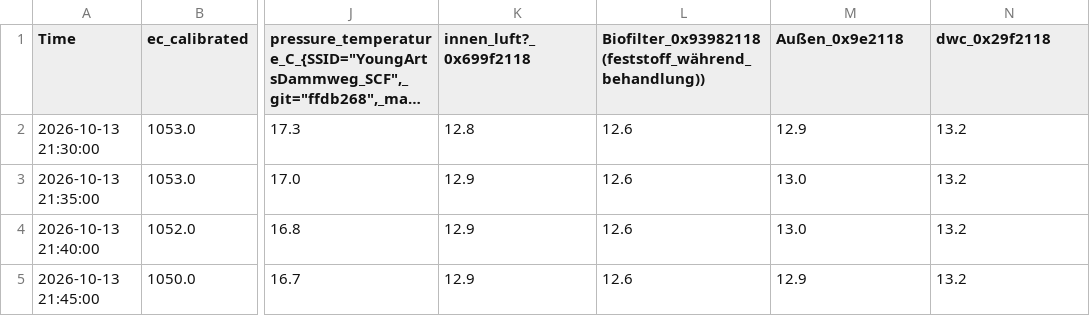
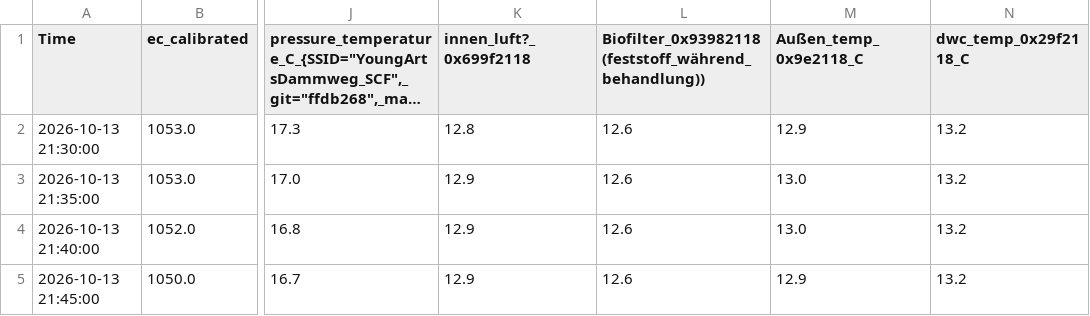
Before and after one commit to EnkiPonics/SmartCityFarmAgent, a CSV file: data/homogenized_sensor_data.csv, drawn as a sheet; only a part is shown, gaps mark what is left out; long unchanged cells end in …; the diff names each change by its address in the sheet, - before the commit and + after, or states it on an @@ line.

```diff
--- a/data/homogenized_sensor_data.csv
+++ b/data/homogenized_sensor_data.csv
-M1: Außen_0x9e2118
+M1: Außen_temp_0x9e2118_C
-N1: dwc_0x29f2118
+N1: dwc_temp_0x29f2118_C
```
Also changed, not shown: 1 other file.
